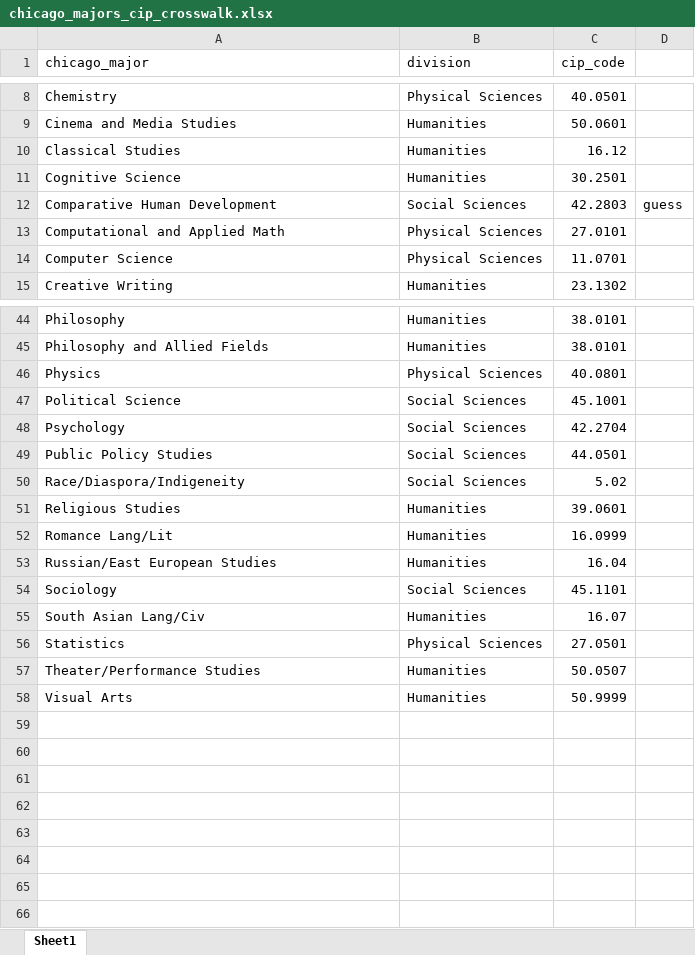
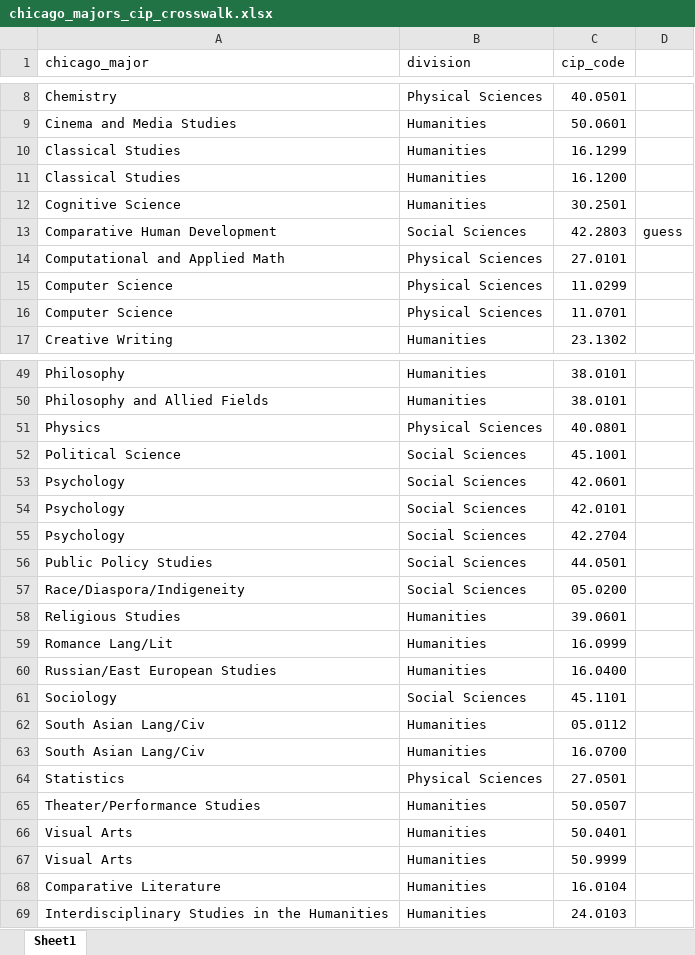
Before and after one commit to arijacob/chicago_majors, an Excel workbook: data/classifications/chicago_majors_cip_crosswalk.xlsx, sheet Sheet1, drawn as a sheet; only a part is shown, gaps mark what is left out; values as stored, in another font and other column widths than the file's, no cell formats; addresses are those after the commit; the diff covers the shown part only; the diff names each change by its address in the sheet, - before the commit and + after, or states it on an @@ line.

Commit message:
choose your own major

```diff
--- a/data/classifications/chicago_majors_cip_crosswalk.xlsx (sheet Sheet1)
+++ b/data/classifications/chicago_majors_cip_crosswalk.xlsx (sheet Sheet1)
-C10 (cip_code): 16.12
+C10 (cip_code): 16.1299
+row 11: Classical Studies | Humanities | 16.1200
+row 15: Computer Science | Physical Sciences | 11.0299
+row 53: Psychology | Social Sciences | 42.0601
+row 54: Psychology | Social Sciences | 42.0101
-C57 (cip_code): 5.02
+C57 (cip_code): 05.0200
-C60 (cip_code): 16.04
+C60 (cip_code): 16.0400
-C62 (cip_code): 16.07
+C62 (cip_code): 05.0112
+row 63: South Asian Lang/Civ | Humanities | 16.0700
+row 66: Visual Arts | Humanities | 50.0401
+row 68: Comparative Literature | Humanities | 16.0104
+row 69: Interdisciplinary Studies in the Humanities | Humanities | 24.0103
```
Also changed, not shown: 3 added rows and 4 edited cells elsewhere in this sheet, cell formats, 9 other files.
